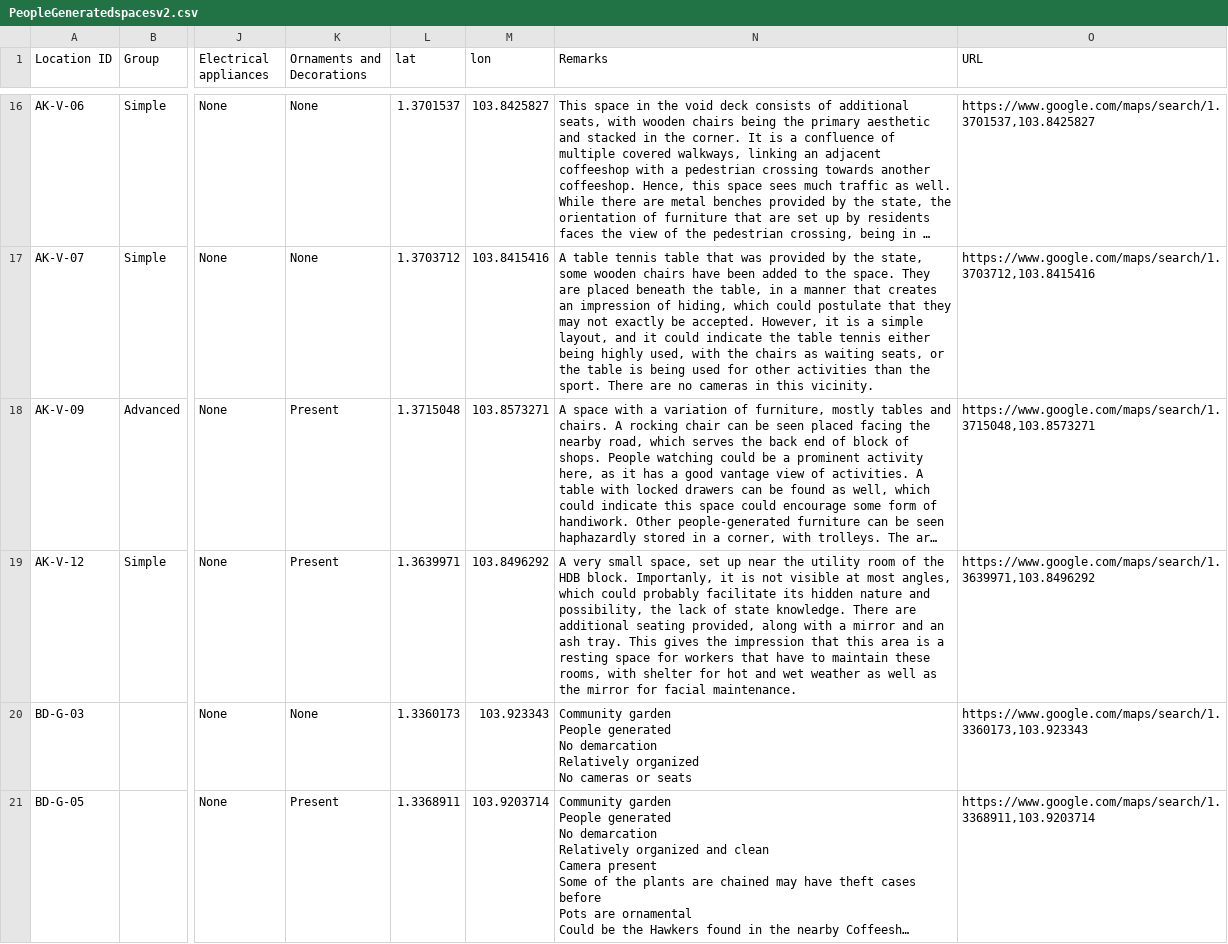
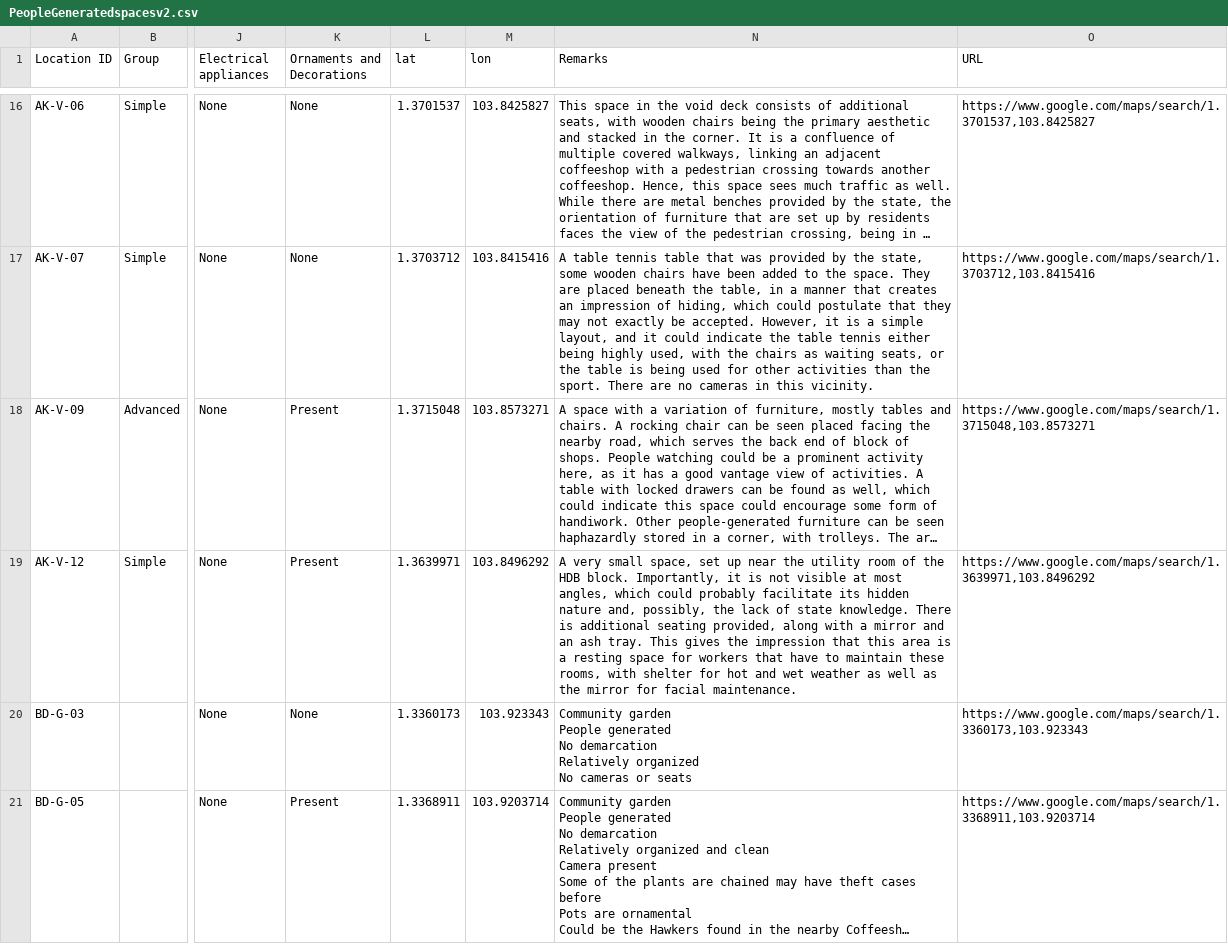
Before and after one commit to garethgc/irp, a CSV file: irpdata/PeopleGeneratedspacesv2.csv, drawn as a sheet; only a part is shown, gaps mark what is left out; long unchanged cells end in …; the diff covers the shown part only; the diff names each change by its address in the sheet, - before the commit and + after, or states it on an @@ line.

```diff
--- a/irpdata/PeopleGeneratedspacesv2.csv
+++ b/irpdata/PeopleGeneratedspacesv2.csv
-N19 (Remarks): …HDB block. Importanly, it is not visible at most angles, which could probably facilitate its hidden nature and possibility, the lack of state knowledge. There are additional seating…
+N19 (Remarks): …HDB block. Importantly, it is not visible at most angles, which could probably facilitate its hidden nature and, possibly, the lack of state knowledge. There is additional seating…
```
Also changed, not shown: 1 edited cell elsewhere in this file, 5 other files.
